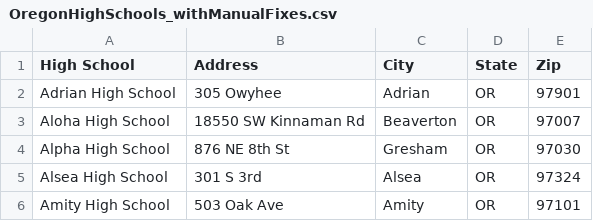
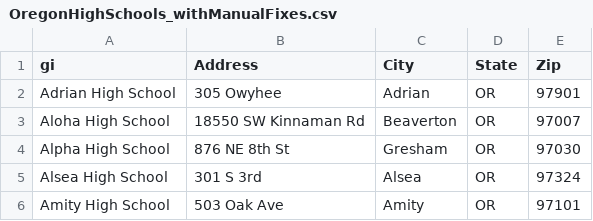
Before and after one commit to hollandm/cs441-majestic-eagle, a CSV file: highSchoolData/OregonHighSchools_withManualFixes.csv, drawn as a sheet; only a part is shown.

Commit message:
Added corrected .csv file containing all Oregon High School information.

```diff
--- a/highSchoolData/OregonHighSchools_withManualFixes.csv
+++ b/highSchoolData/OregonHighSchools_withManualFixes.csv
@@ -1,2 +1,2 @@
-High School,Address, City, State, Zip
+gi,Address, City, State, Zip
 Adrian High School,305 Owyhee,Adrian, OR,97901
```
